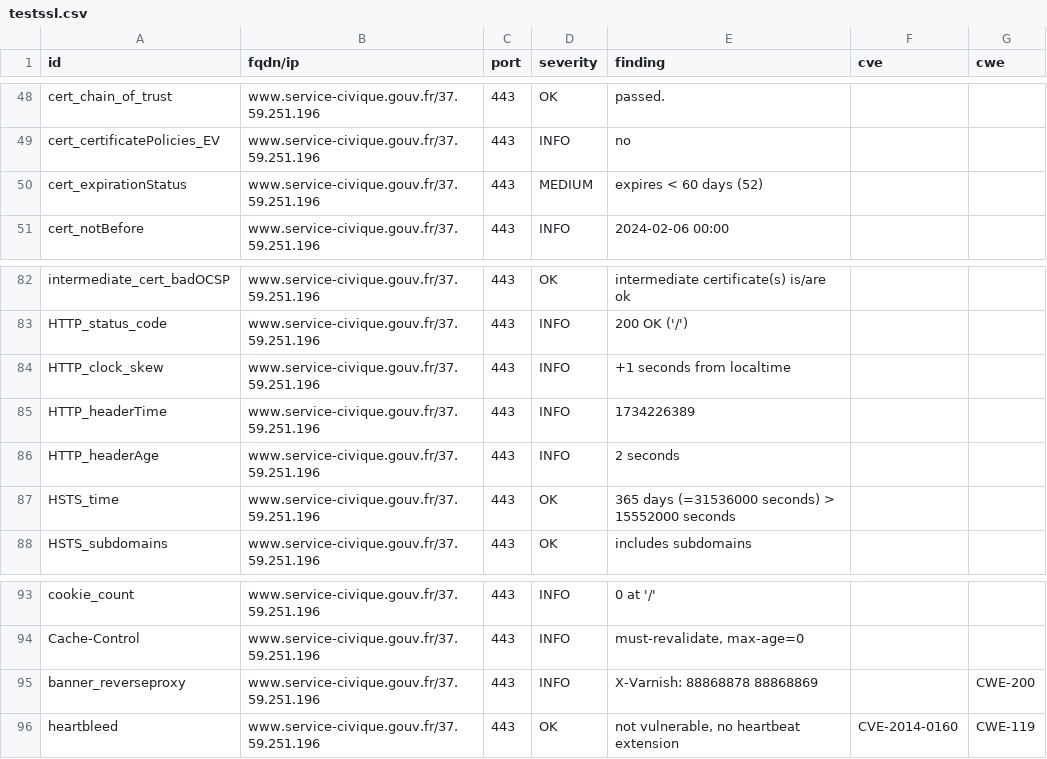
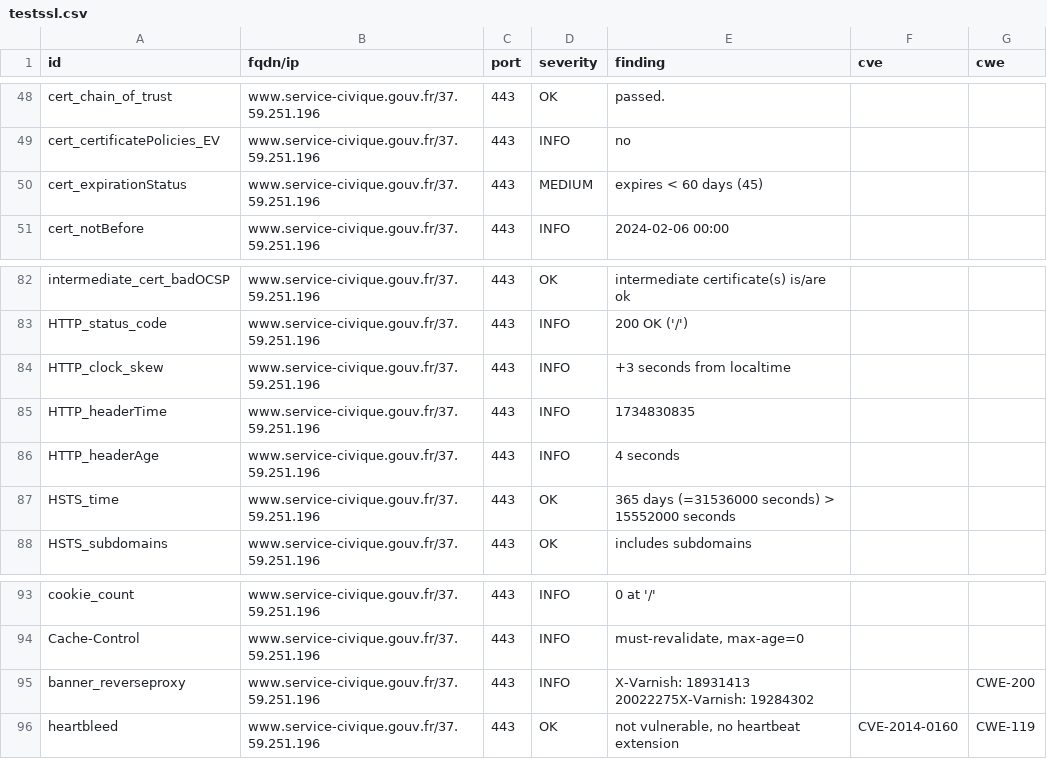
Before and after one commit to Eric-Hei/mondashlorden20minutes, a CSV file: results/aHR0cHM6Ly93d3cuc2VydmljZS1jaXZpcXVlLmdvdXYuZnI=/testssl.csv, drawn as a sheet; only a part is shown, gaps mark what is left out.

```diff
--- a/results/aHR0cHM6Ly93d3cuc2VydmljZS1jaXZpcXVlLmdvdXYuZnI=/testssl.csv
+++ b/results/aHR0cHM6Ly93d3cuc2VydmljZS1jaXZpcXVlLmdvdXYuZnI=/testssl.csv
@@ -49,3 +49,3 @@
 "cert_certificatePolicies_EV","www.service-civique.gouv.fr/37.59.251.196","443","INFO","no","",""
-"cert_expirationStatus","www.service-civique.gouv.fr/37.59.251.196","443","MEDIUM","expires < 60 days (52)","",""
+"cert_expirationStatus","www.service-civique.gouv.fr/37.59.251.196","443","MEDIUM","expires < 60 days (45)","",""
 "cert_notBefore","www.service-civique.gouv.fr/37.59.251.196","443","INFO","2024-02-06 00:00","",""
@@ -83,5 +83,5 @@
 "HTTP_status_code","www.service-civique.gouv.fr/37.59.251.196","443","INFO","200 OK ('/')","",""
-"HTTP_clock_skew","www.service-civique.gouv.fr/37.59.251.196","443","INFO","+1 seconds from localtime","",""
-"HTTP_headerTime","www.service-civique.gouv.fr/37.59.251.196","443","INFO","1734226389","",""
-"HTTP_headerAge","www.service-civique.gouv.fr/37.59.251.196","443","INFO","2 seconds","",""
+"HTTP_clock_skew","www.service-civique.gouv.fr/37.59.251.196","443","INFO","+3 seconds from localtime","",""
+"HTTP_headerTime","www.service-civique.gouv.fr/37.59.251.196","443","INFO","1734830835","",""
+"HTTP_headerAge","www.service-civique.gouv.fr/37.59.251.196","443","INFO","4 seconds","",""
 "HSTS_time","www.service-civique.gouv.fr/37.59.251.196","443","OK","365 days (=31536000 seconds) > 15552000 seconds","",""
@@ -94,3 +94,3 @@
 "Cache-Control","www.service-civique.gouv.fr/37.59.251.196","443","INFO","must-revalidate, max-age=0","",""
-"banner_reverseproxy","www.service-civique.gouv.fr/37.59.251.196","443","INFO","X-Varnish: 88868878 88868869","","CWE-200"
+"banner_reverseproxy","www.service-civique.gouv.fr/37.59.251.196","443","INFO","X-Varnish: 18931413 20022275X-Varnish: 19284302","","CWE-200"
 "heartbleed","www.service-civique.gouv.fr/37.59.251.196","443","OK","not vulnerable, no heartbeat extension","CVE-2014-0160","CWE-119"
```
Also changed, not shown: 11 other files.
